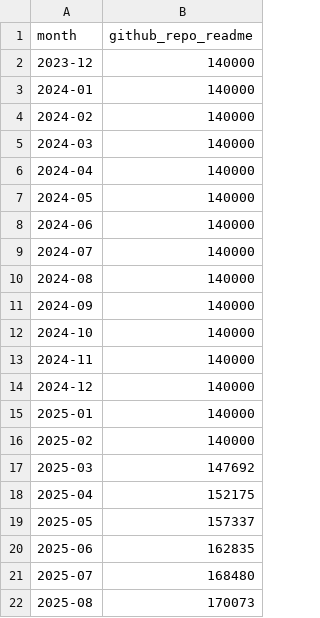
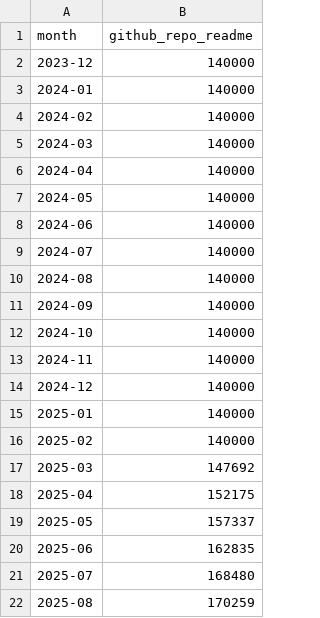
Before and after one commit to robertsilen/mariadb-adoption-index, a CSV file: data/github_repo_readme/monthly.csv, drawn as a sheet.

```diff
--- a/data/github_repo_readme/monthly.csv
+++ b/data/github_repo_readme/monthly.csv
@@ -21,2 +21,2 @@ month,github_repo_readme
 2025-07,168480
-2025-08,170073
+2025-08,170259
```
Also changed, not shown: data/github_repo_readme/daily.csv.
